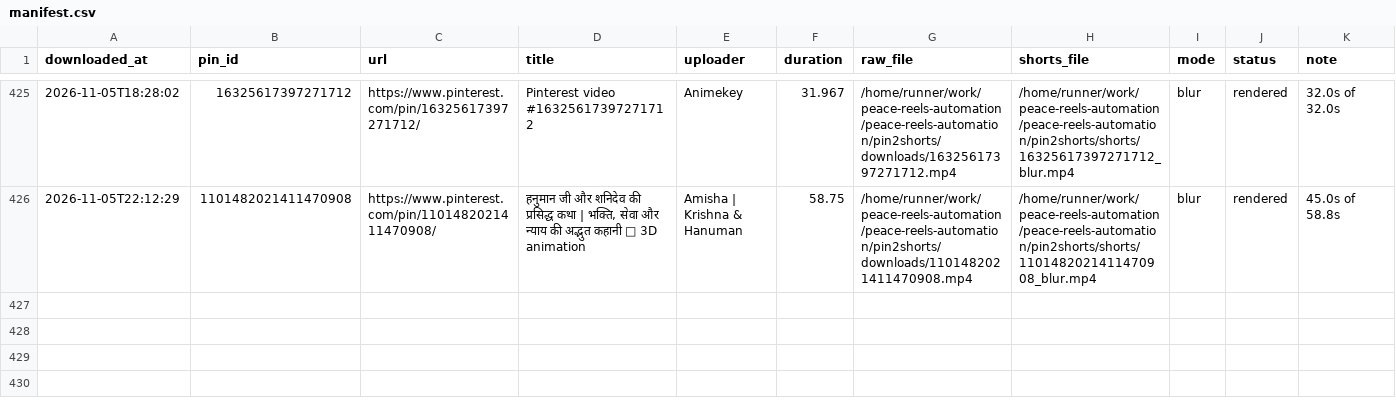
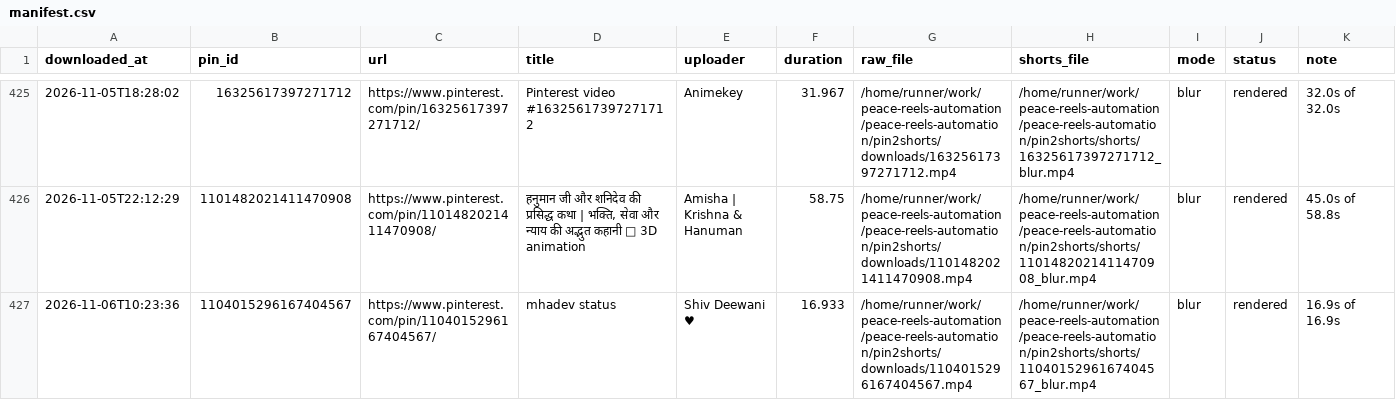
Before and after one commit to chetanJSPro/peace-reels-automation, a CSV file: pin2shorts/manifest.csv, drawn as a sheet; only a part is shown, gaps mark what is left out; the diff names each change by its address in the sheet, - before the commit and + after, or states it on an @@ line.

```diff
--- a/pin2shorts/manifest.csv
+++ b/pin2shorts/manifest.csv
+row 427: 2026-11-06T10:23:36 | 1104015296167404567 | https://www.pinterest.com/pin/1104015296167404567/ | mhadev status | Shiv Deewani ♥ | 16.933 | /home/runner/work/peace-reels-automation/peace-reels-automation/pin2shorts/downloads/1104015296167404567.mp4 | /home/runner/work/peace-reels-automation/peace-reels-automation/pin2shorts/shorts/1104015296167404567_blur.mp4 | blur | rendered | 16.9s of 16.9s
```
Also changed, not shown: pin2shorts/uploads.csv, 2 other files.
